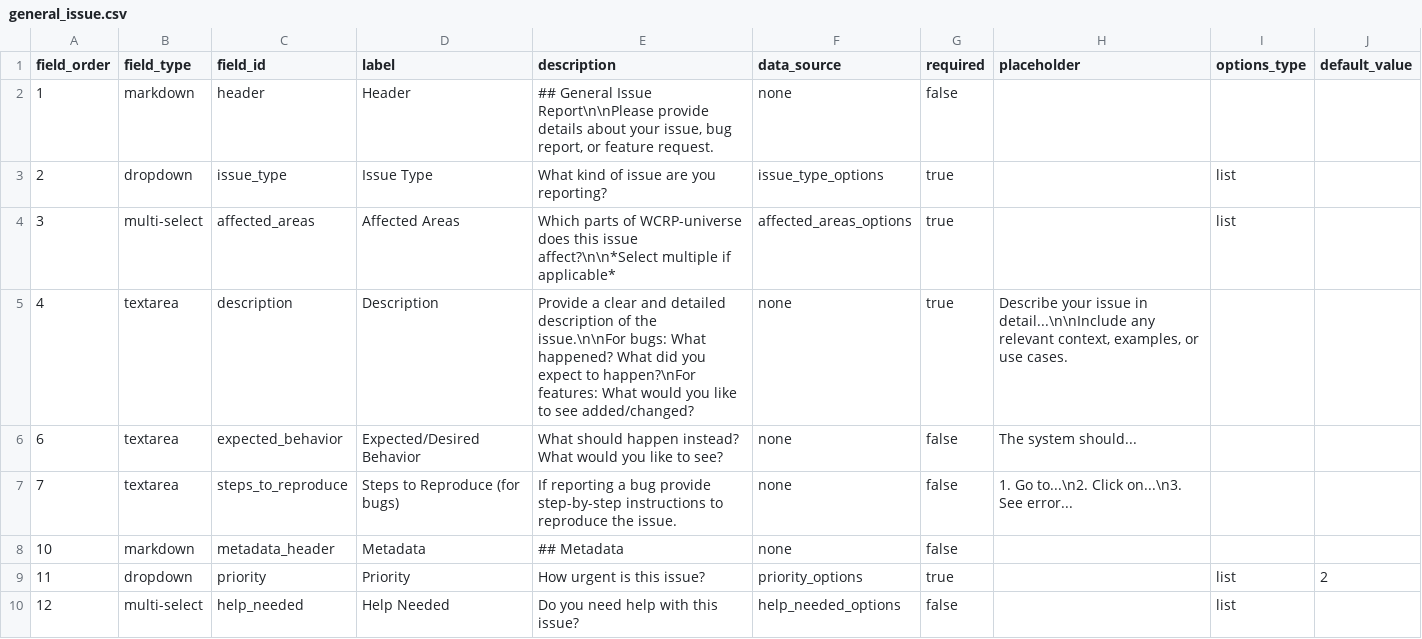
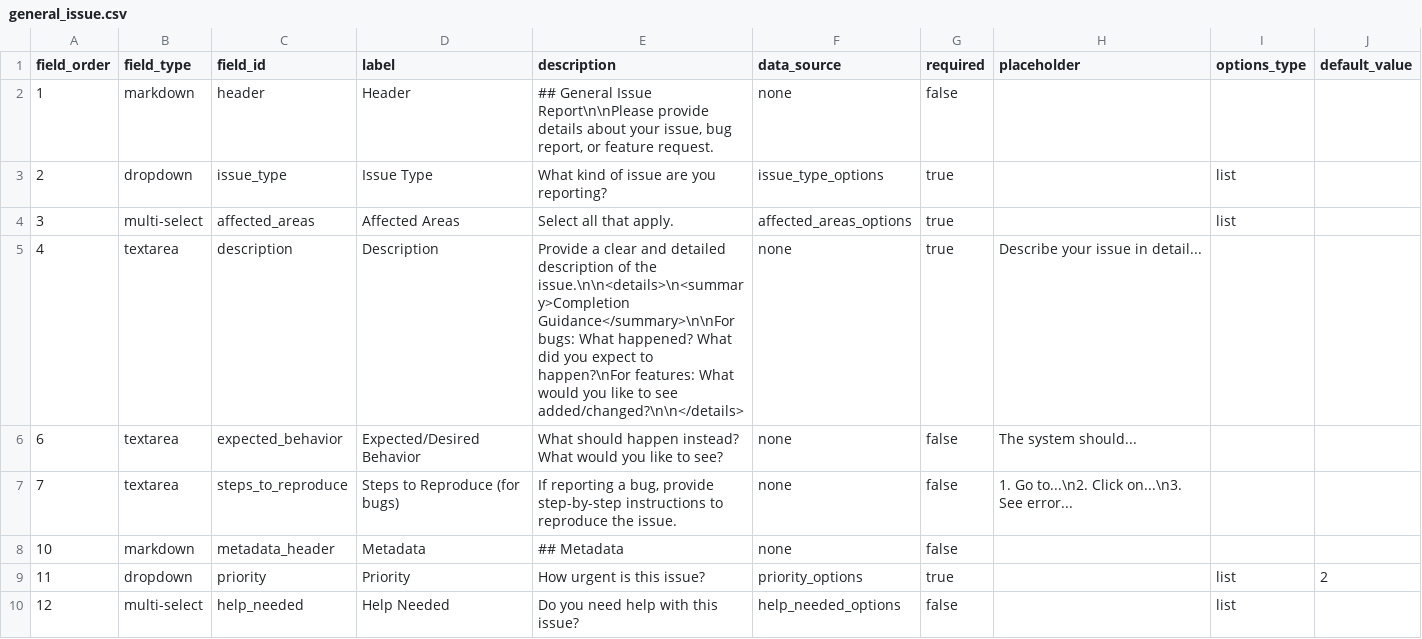
Before and after one commit to WCRP-CMIP/CMIP7-CVs, a CSV file: .github/GEN_ISSUE_TEMPLATE/general_issue.csv, drawn as a sheet.

```diff
--- a/.github/GEN_ISSUE_TEMPLATE/general_issue.csv
+++ b/.github/GEN_ISSUE_TEMPLATE/general_issue.csv
@@ -3,6 +3,6 @@ field_order,field_type,field_id,label,description,data_source,required,placehold
 2,dropdown,issue_type,Issue Type,What kind of issue are you reporting?,issue_type_options,true,,list,
-3,multi-select,affected_areas,Affected Areas,"Which parts of WCRP-universe does this issue affect?\n\n*Select multiple if applicable*",affected_areas_options,true,,list,
-4,textarea,description,Description,"Provide a clear and detailed description of the issue.\n\nFor bugs: What happened? What did you expect to happen?\nFor features: What would you like to see added/changed?",none,true,"Describe your issue in detail...\n\nInclude any relevant context, examples, or use cases.",,
+3,multi-select,affected_areas,Affected Areas,Select all that apply.,affected_areas_options,true,,list,
+4,textarea,description,Description,"Provide a clear and detailed description of the issue.\n\n<details>\n<summary>Completion Guidance</summary>\n\nFor bugs: What happened? What did you expect to happen?\nFor features: What would you like to see added/changed?\n\n</details>",none,true,"Describe your issue in detail...",,
 6,textarea,expected_behavior,Expected/Desired Behavior,What should happen instead? What would you like to see?,none,false,The system should...,,
-7,textarea,steps_to_reproduce,Steps to Reproduce (for bugs),If reporting a bug provide step-by-step instructions to reproduce the issue.,none,false,"1. Go to...\n2. Click on...\n3. See error...",,
+7,textarea,steps_to_reproduce,Steps to Reproduce (for bugs),"If reporting a bug, provide step-by-step instructions to reproduce the issue.",none,false,"1. Go to...\n2. Click on...\n3. See error...",,
 10,markdown,metadata_header,Metadata,## Metadata,none,false,,,
```
Also changed, not shown: .github/GEN_ISSUE_TEMPLATE/deactivated/new_component.csv, .github/GEN_ISSUE_TEMPLATE/discussion.csv, 6 other files.
